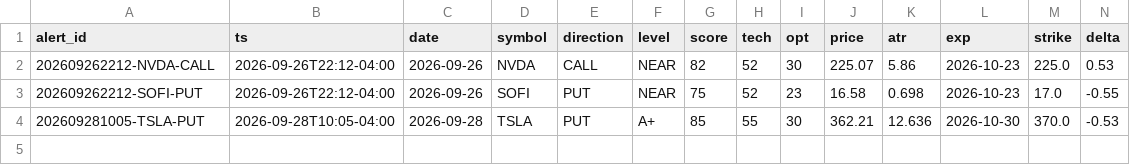
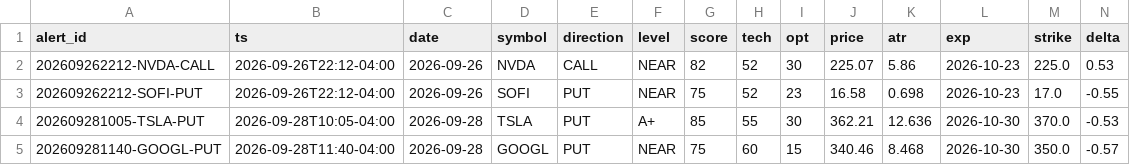
Before and after one commit to pleeb756/Options-Grader-pleeb, a CSV file: alerts_log.csv, drawn as a sheet; only a part is shown; rows hold the shown columns only; the diff names each change by its address in the sheet, - before the commit and + after, or states it on an @@ line.

```diff
--- a/alerts_log.csv
+++ b/alerts_log.csv
+row 5: 202609281140-GOOGL-PUT | 2026-09-28T11:40-04:00 | 2026-09-28 | GOOGL | PUT | NEAR | 75 | 60 | 15 | 340.46 | 8.468 | 2026-10-30 | 350.0 | -0.57
```
Also changed, not shown: 1 other file.
